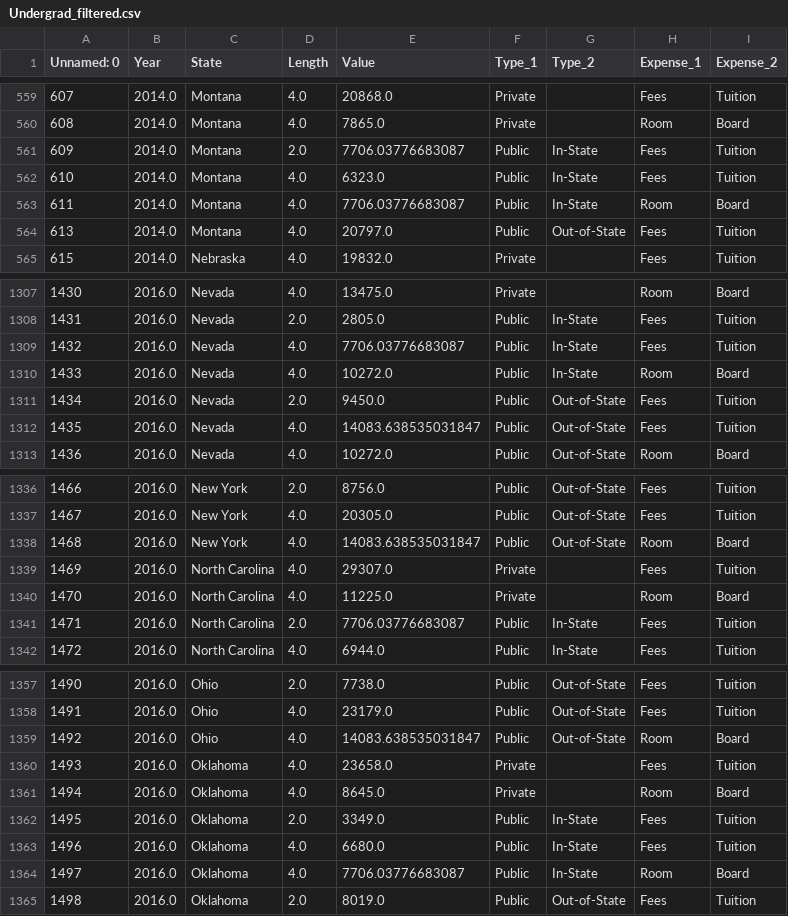
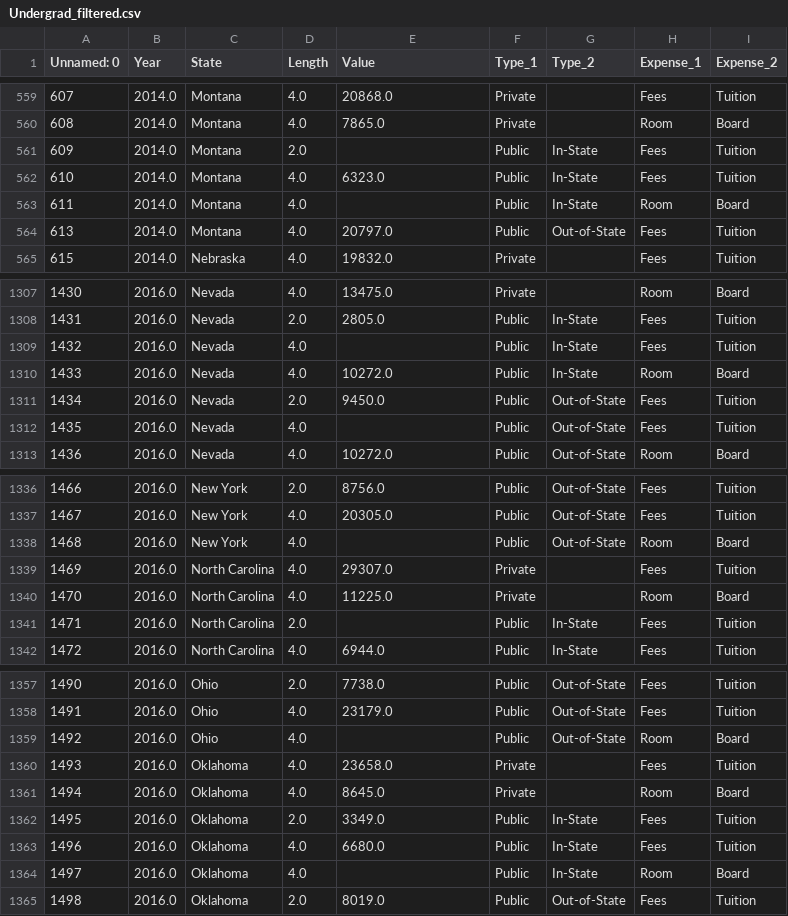
Before and after one commit to Wipfi/KDDMProject, a CSV file: paul_wip/Undergrad_filtered.csv, drawn as a sheet; only a part is shown, gaps mark what is left out; the diff covers the shown part only.

```diff
--- a/paul_wip/Undergrad_filtered.csv
+++ b/paul_wip/Undergrad_filtered.csv
@@ -560,5 +560,5 @@ Unnamed: 0,Year,State,Length,Value,Type_1,Type_2,Expense_1,Expense_2
 608,2014.0,Montana,4.0,7865.0,Private,,Room,Board
-609,2014.0,Montana,2.0,7706.03776683087,Public,In-State,Fees,Tuition
+609,2014.0,Montana,2.0,,Public,In-State,Fees,Tuition
 610,2014.0,Montana,4.0,6323.0,Public,In-State,Fees,Tuition
-611,2014.0,Montana,4.0,7706.03776683087,Public,In-State,Room,Board
+611,2014.0,Montana,4.0,,Public,In-State,Room,Board
 613,2014.0,Montana,4.0,20797.0,Public,Out-of-State,Fees,Tuition
@@ -1308,6 +1308,6 @@ Unnamed: 0,Year,State,Length,Value,Type_1,Type_2,Expense_1,Expense_2
 1431,2016.0,Nevada,2.0,2805.0,Public,In-State,Fees,Tuition
-1432,2016.0,Nevada,4.0,7706.03776683087,Public,In-State,Fees,Tuition
+1432,2016.0,Nevada,4.0,,Public,In-State,Fees,Tuition
 1433,2016.0,Nevada,4.0,10272.0,Public,In-State,Room,Board
 1434,2016.0,Nevada,2.0,9450.0,Public,Out-of-State,Fees,Tuition
-1435,2016.0,Nevada,4.0,14083.638535031847,Public,Out-of-State,Fees,Tuition
+1435,2016.0,Nevada,4.0,,Public,Out-of-State,Fees,Tuition
 1436,2016.0,Nevada,4.0,10272.0,Public,Out-of-State,Room,Board
@@ -1337,6 +1337,6 @@ Unnamed: 0,Year,State,Length,Value,Type_1,Type_2,Expense_1,Expense_2
 1467,2016.0,New York,4.0,20305.0,Public,Out-of-State,Fees,Tuition
-1468,2016.0,New York,4.0,14083.638535031847,Public,Out-of-State,Room,Board
+1468,2016.0,New York,4.0,,Public,Out-of-State,Room,Board
 1469,2016.0,North Carolina,4.0,29307.0,Private,,Fees,Tuition
 1470,2016.0,North Carolina,4.0,11225.0,Private,,Room,Board
-1471,2016.0,North Carolina,2.0,7706.03776683087,Public,In-State,Fees,Tuition
+1471,2016.0,North Carolina,2.0,,Public,In-State,Fees,Tuition
 1472,2016.0,North Carolina,4.0,6944.0,Public,In-State,Fees,Tuition
@@ -1358,3 +1358,3 @@ Unnamed: 0,Year,State,Length,Value,Type_1,Type_2,Expense_1,Expense_2
 1491,2016.0,Ohio,4.0,23179.0,Public,Out-of-State,Fees,Tuition
-1492,2016.0,Ohio,4.0,14083.638535031847,Public,Out-of-State,Room,Board
+1492,2016.0,Ohio,4.0,,Public,Out-of-State,Room,Board
 1493,2016.0,Oklahoma,4.0,23658.0,Private,,Fees,Tuition
@@ -1363,3 +1363,3 @@ Unnamed: 0,Year,State,Length,Value,Type_1,Type_2,Expense_1,Expense_2
 1496,2016.0,Oklahoma,4.0,6680.0,Public,In-State,Fees,Tuition
-1497,2016.0,Oklahoma,4.0,7706.03776683087,Public,In-State,Room,Board
+1497,2016.0,Oklahoma,4.0,,Public,In-State,Room,Board
 1498,2016.0,Oklahoma,2.0,8019.0,Public,Out-of-State,Fees,Tuition
```
Also changed, not shown: 137 edited cells elsewhere in this file, 1 other file.
